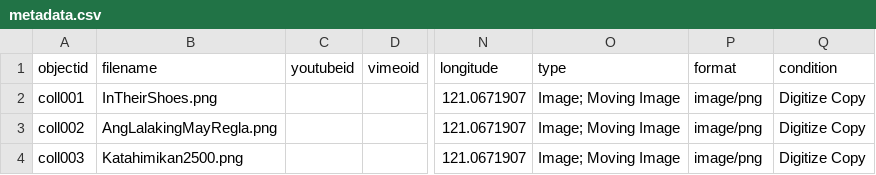
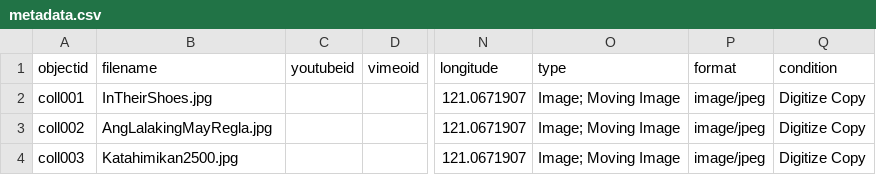
Before and after one commit to mrlessegers/AVcollection, a CSV file: _data/metadata.csv, drawn as a sheet; only a part is shown, gaps mark what is left out; the diff names each change by its address in the sheet, - before the commit and + after, or states it on an @@ line.

Commit message:
Add files via upload

```diff
--- a/_data/metadata.csv
+++ b/_data/metadata.csv
-B2 (filename): InTheirShoes.png
+B2 (filename): InTheirShoes.jpg
-P2:P4 (format): image/png
+P2:P4 (format): image/jpeg
-B3 (filename): AngLalakingMayRegla.png
+B3 (filename): AngLalakingMayRegla.jpg
-B4 (filename): Katahimikan2500.png
+B4 (filename): Katahimikan2500.jpg
```
